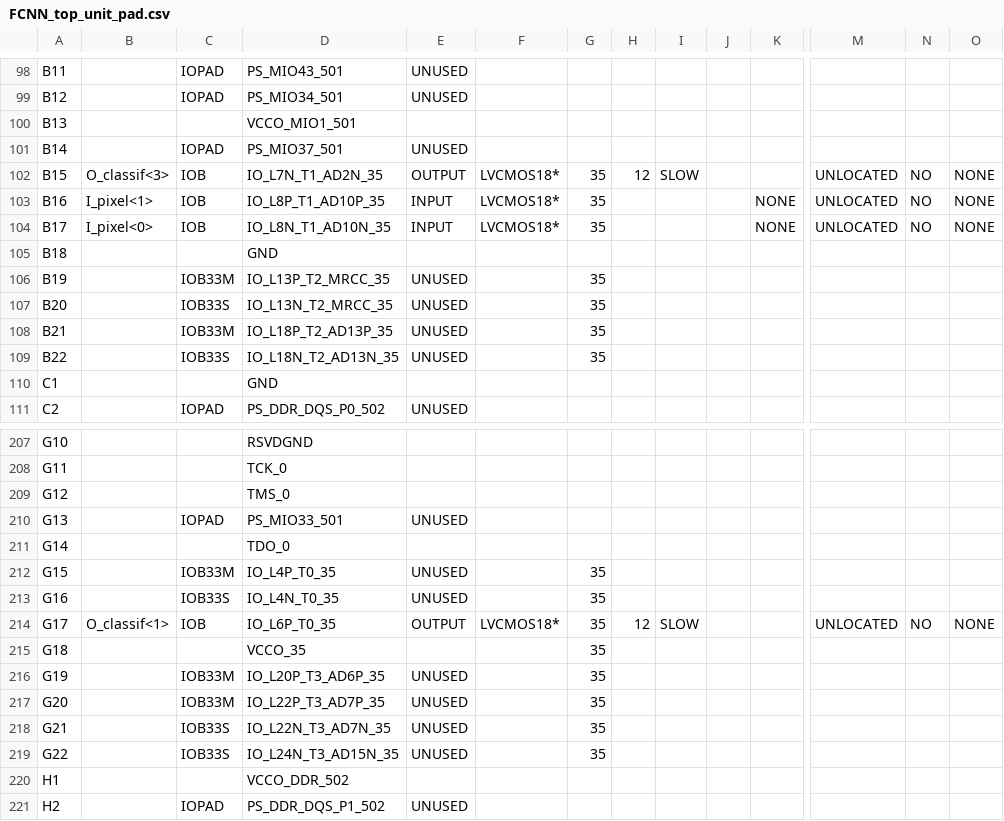
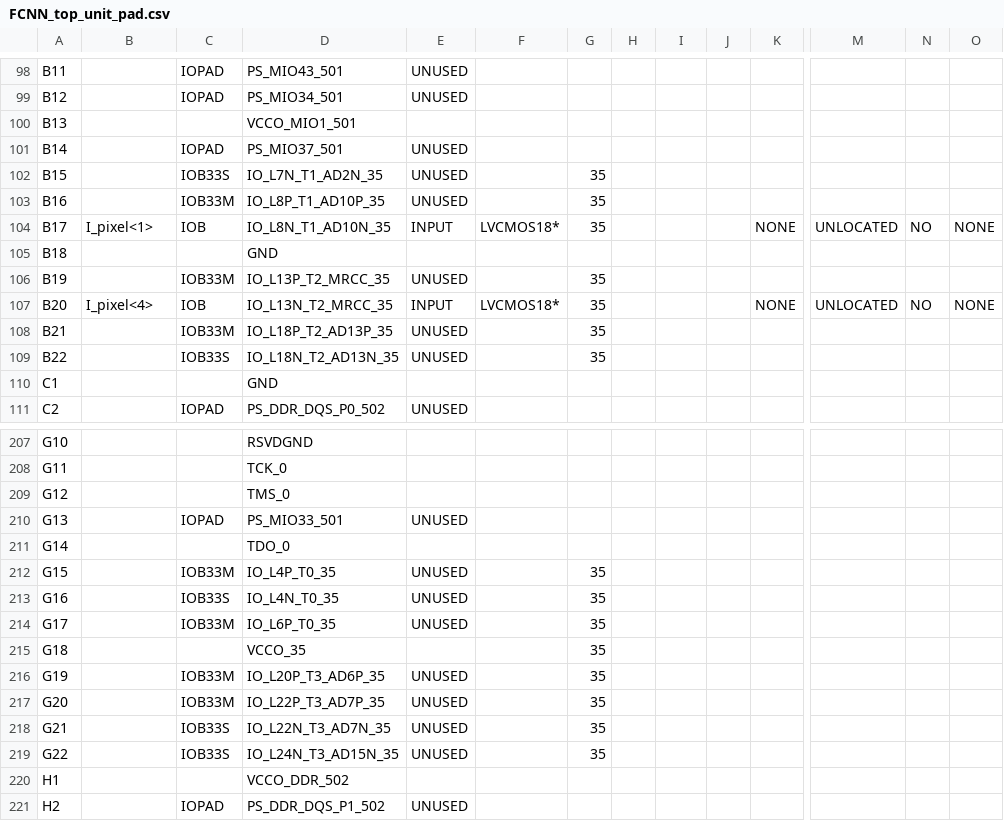
Before and after one commit to dimtion/MNIST-FPGA, a CSV file: VHDL/ML/FCNN_top_unit_pad.csv, drawn as a sheet; only a part is shown, gaps mark what is left out; the diff covers the shown part only; the diff names each change by its address in the sheet, - before the commit and + after, or states it on an @@ line.

```diff
--- a/VHDL/ML/FCNN_top_unit_pad.csv
+++ b/VHDL/ML/FCNN_top_unit_pad.csv
-B102: O_classif<3>
+B102: (empty)
-C102: IOB
+C102: IOB33S
-E102: OUTPUT
+E102: UNUSED
-F102:F103: LVCMOS18*
+F102:F103: (empty)
-H102: 12
+H102: (empty)
-I102: SLOW
+I102: (empty)
-M102:M103: UNLOCATED
+M102:M103: (empty)
-N102:N103: NO
+N102:N103: (empty)
-O102:O103: NONE
+O102:O103: (empty)
-B103: I_pixel<1>
+B103: (empty)
-C103: IOB
+C103: IOB33M
-E103: INPUT
+E103: UNUSED
-K103: NONE
+K103: (empty)
-B104: I_pixel<0>
+B104: I_pixel<1>
-B107: (empty)
+B107: I_pixel<4>
-C107: IOB33S
+C107: IOB
-E107: UNUSED
+E107: INPUT
-F107: (empty)
+F107: LVCMOS18*
-K107: (empty)
+K107: NONE
-M107: (empty)
+M107: UNLOCATED
-N107: (empty)
+N107: NO
-O107: (empty)
+O107: NONE
-B214: O_classif<1>
+B214: (empty)
-C214: IOB
+C214: IOB33M
-E214: OUTPUT
+E214: UNUSED
-F214: LVCMOS18*
+F214: (empty)
-H214: 12
+H214: (empty)
-I214: SLOW
+I214: (empty)
-M214: UNLOCATED
+M214: (empty)
-N214: NO
+N214: (empty)
-O214: NONE
+O214: (empty)
```
Also changed, not shown: 99 edited cells elsewhere in this file, 53 other files.
